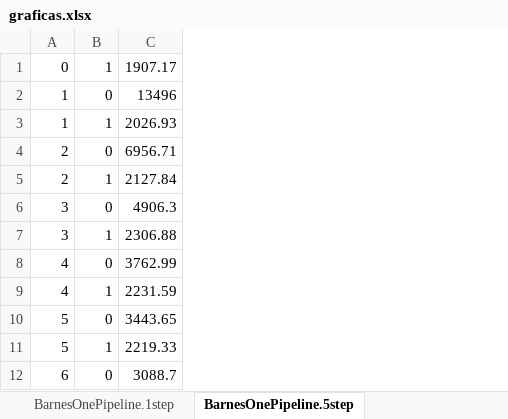
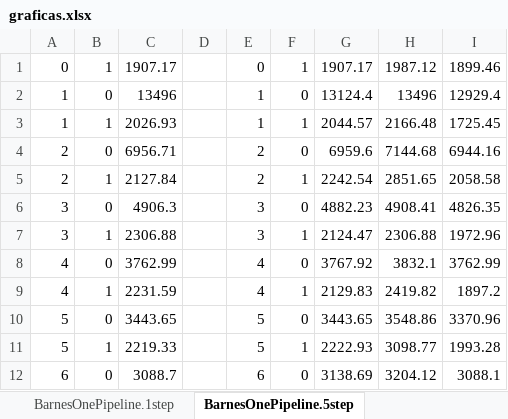
Before and after one commit to TheUnixRoot/Logfit, an Excel workbook: benchmarking/graficas.xlsx, sheet BarnesOnePipeline.5step, drawn as a sheet; only a part is shown; values as stored, in another font and other column widths than the file's, no borders; charts and pictures not drawn; the diff names each change by its address in the sheet, - before the commit and + after, or states it on an @@ line.

```diff
--- a/benchmarking/graficas.xlsx (sheet BarnesOnePipeline.5step)
+++ b/benchmarking/graficas.xlsx (sheet BarnesOnePipeline.5step)
+column D, empty
+column E, rows 1-12: 0 | 1 | 1 | 2 | 2 | 3 | 3 | 4 | 4 | 5 | 5 | 6
+column F, rows 1-12: 1 | 0 | 1 | 0 | 1 | 0 | 1 | 0 | 1 | 0 | 1 | 0
+column G, rows 1-12: 1907.17 | 13124.4 | 2044.57 | 6959.6 | 2242.54 | 4882.23 | 2124.47 | 3767.92 | 2129.83 | 3443.65 | 2222.93 | 3138.69
+column H, rows 1-12: 1987.12 | 13496 | 2166.48 | 7144.68 | 2851.65 | 4908.41 | 2306.88 | 3832.1 | 2419.82 | 3548.86 | 3098.77 | 3204.12
+column I, rows 1-12: 1899.46 | 12929.4 | 1725.45 | 6944.16 | 2058.58 | 4826.35 | 1972.96 | 3762.99 | 1897.2 | 3370.96 | 1993.28 | 3088.1
```
Also changed, not shown: sheet BarnesOneApi.5step, sheet BarnesOnePipeline.75step, sheet BarnesPipeline.5step, sheet BarnesGraph.5step, sheet BarnesOneApi.75step, sheet BarnesGraph.75step, 5 more sheets, charts or pictures, 19 other files.
